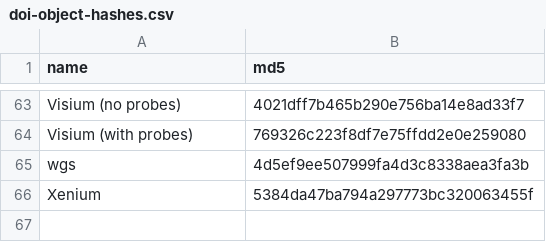
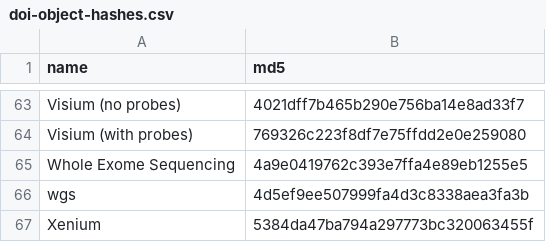
Before and after one commit to hubmapconsortium/ingest-validation-tools, a CSV file: docs/doi-object-hashes.csv, drawn as a sheet; only a part is shown, gaps mark what is left out; the diff names each change by its address in the sheet, - before the commit and + after, or states it on an @@ line.

```diff
--- a/docs/doi-object-hashes.csv
+++ b/docs/doi-object-hashes.csv
+row 65: Whole Exome Sequencing | 4a9e0419762c393e7ffa4e89eb1255e5
```
Also changed, not shown: 4 other files.
